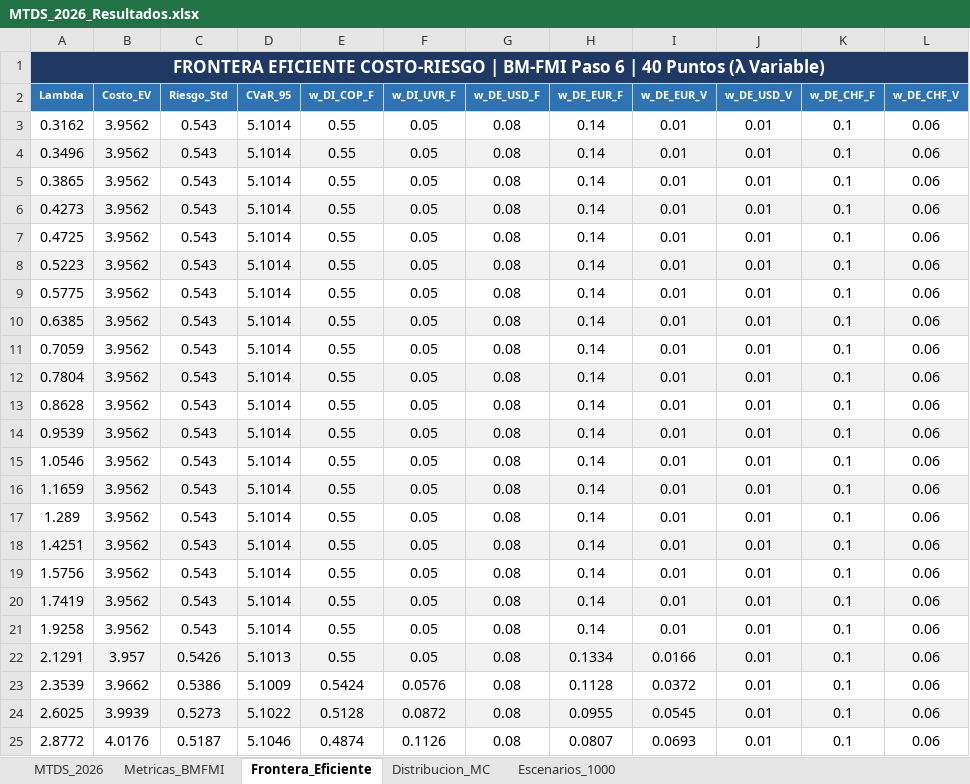
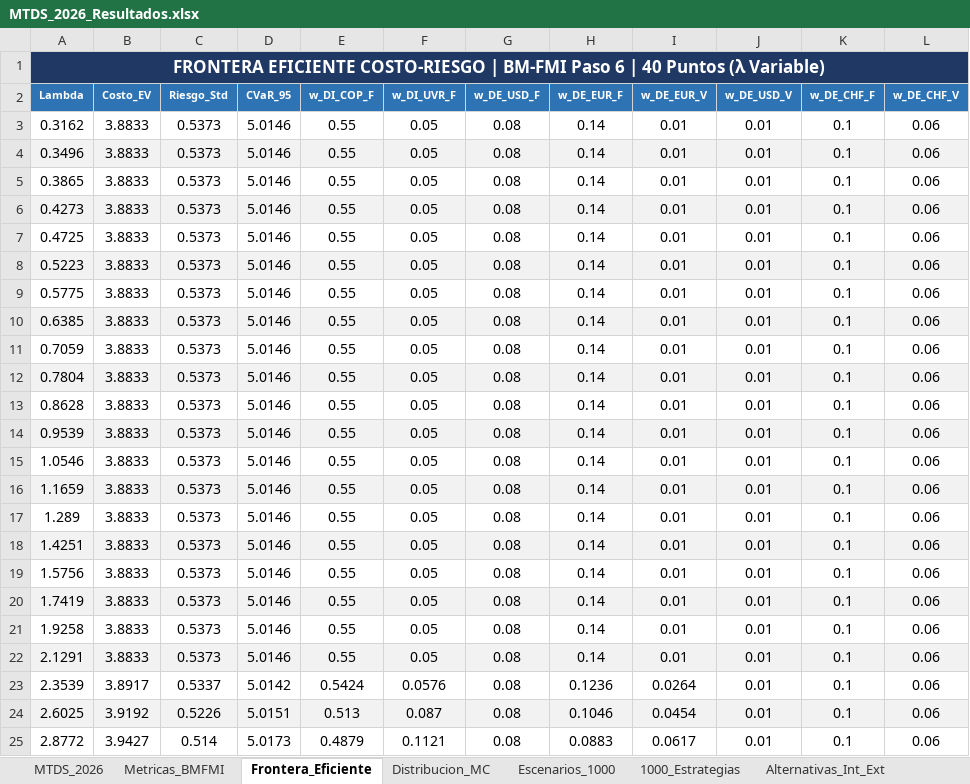
Before and after one commit to pguzman201510-maker/MTDS, an Excel workbook: MTDS_2026_Resultados.xlsx, sheet Frontera_Eficiente, drawn as a sheet; only a part is shown; values as stored, in another font and other column widths than the file's, no borders; the diff covers the shown part only; the diff names each change by its address in the sheet, - before the commit and + after, or states it on an @@ line.

```diff
--- a/MTDS_2026_Resultados.xlsx (sheet Frontera_Eficiente)
+++ b/MTDS_2026_Resultados.xlsx (sheet Frontera_Eficiente)
+sheet tab: 1000_Estrategias
+sheet tab: Alternativas_Int_Ext
-B3:B21 (Costo_EV): 3.9562
+B3:B21 (Costo_EV): 3.8833
-C3:C21 (Riesgo_Std): 0.543
+C3:C21 (Riesgo_Std): 0.5373
-D3:D21 (CVaR_95): 5.1014
+D3:D21 (CVaR_95): 5.0146
-B22 (Costo_EV): 3.957
+B22 (Costo_EV): 3.8833
-C22 (Riesgo_Std): 0.5426
+C22 (Riesgo_Std): 0.5373
-D22 (CVaR_95): 5.1013
+D22 (CVaR_95): 5.0146
-H22 (w_DE_EUR_F): 0.1334
+H22 (w_DE_EUR_F): 0.14
-I22 (w_DE_EUR_V): 0.0166
+I22 (w_DE_EUR_V): 0.01
-B23 (Costo_EV): 3.9662
+B23 (Costo_EV): 3.8917
-C23 (Riesgo_Std): 0.5386
+C23 (Riesgo_Std): 0.5337
-D23 (CVaR_95): 5.1009
+D23 (CVaR_95): 5.0142
-H23 (w_DE_EUR_F): 0.1128
+H23 (w_DE_EUR_F): 0.1236
-I23 (w_DE_EUR_V): 0.0372
+I23 (w_DE_EUR_V): 0.0264
-B24 (Costo_EV): 3.9939
+B24 (Costo_EV): 3.9192
-C24 (Riesgo_Std): 0.5273
+C24 (Riesgo_Std): 0.5226
-D24 (CVaR_95): 5.1022
+D24 (CVaR_95): 5.0151
-E24 (w_DI_COP_F): 0.5128
+E24 (w_DI_COP_F): 0.513
-F24 (w_DI_UVR_F): 0.0872
+F24 (w_DI_UVR_F): 0.087
-H24 (w_DE_EUR_F): 0.0955
+H24 (w_DE_EUR_F): 0.1046
-I24 (w_DE_EUR_V): 0.0545
+I24 (w_DE_EUR_V): 0.0454
-B25 (Costo_EV): 4.0176
+B25 (Costo_EV): 3.9427
-C25 (Riesgo_Std): 0.5187
+C25 (Riesgo_Std): 0.514
-D25 (CVaR_95): 5.1046
+D25 (CVaR_95): 5.0173
-E25 (w_DI_COP_F): 0.4874
+E25 (w_DI_COP_F): 0.4879
-F25 (w_DI_UVR_F): 0.1126
+F25 (w_DI_UVR_F): 0.1121
-H25 (w_DE_EUR_F): 0.0807
+H25 (w_DE_EUR_F): 0.0883
-I25 (w_DE_EUR_V): 0.0693
+I25 (w_DE_EUR_V): 0.0617
```
Also changed, not shown: 121 edited cells elsewhere in this sheet, sheet Escenarios_1000, sheet Distribucion_MC, sheet Metricas_BMFMI, 5 other files.
